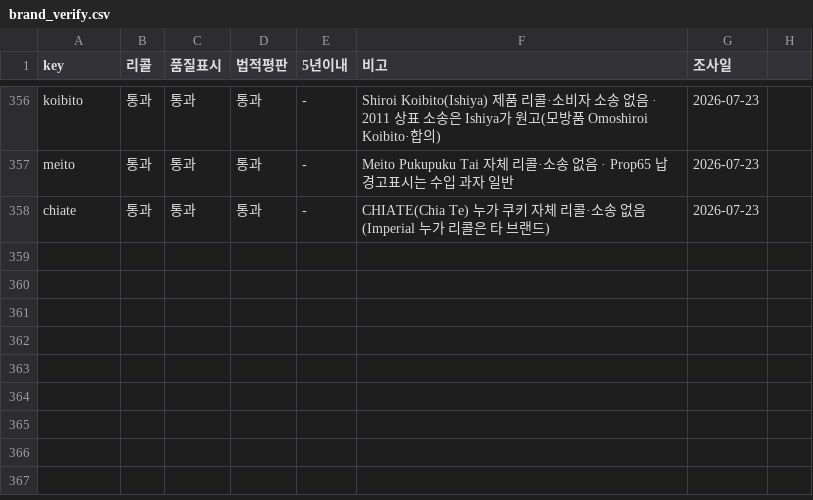
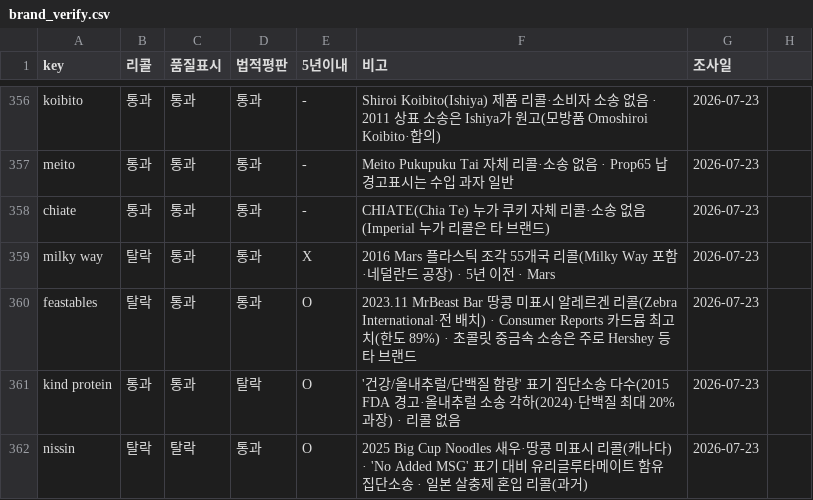
Before and after one commit to minseokedwardchoi-cmyk/costco-label-ocr, a CSV file: brand-verify/brand_verify.csv, drawn as a sheet; only a part is shown, gaps mark what is left out; the diff names each change by its address in the sheet, - before the commit and + after, or states it on an @@ line.

```diff
--- a/brand-verify/brand_verify.csv
+++ b/brand-verify/brand_verify.csv
+row 359: milky way | 탈락 | 통과 | 통과 | X | 2016 Mars 플라스틱 조각 55개국 리콜(Milky Way 포함·네덜란드 공장) · 5년 이전 · Mars | 2026-07-23
+row 360: feastables | 탈락 | 통과 | 통과 | O | 2023.11 MrBeast Bar 땅콩 미표시 알레르겐 리콜(Zebra International·전 배치) · Consumer Reports 카드뮴 최고치(한도 89%) · 초콜릿 중금속 소송은 주로 Hershey 등 타 브랜드 | 2026-07-23
+row 361: kind protein | 통과 | 통과 | 탈락 | O | '건강/올내추럴/단백질 함량' 표기 집단소송 다수(2015 FDA 경고·올내추럴 소송 각하(2024)·단백질 최대 20% 과장) · 리콜 없음 | 2026-07-23
+row 362: nissin | 탈락 | 탈락 | 통과 | O | 2025 Big Cup Noodles 새우·땅콩 미표시 리콜(캐나다) · 'No Added MSG' 표기 대비 유리글루타메이트 함유 집단소송 · 일본 살충제 혼입 리콜(과거) | 2026-07-23
```
